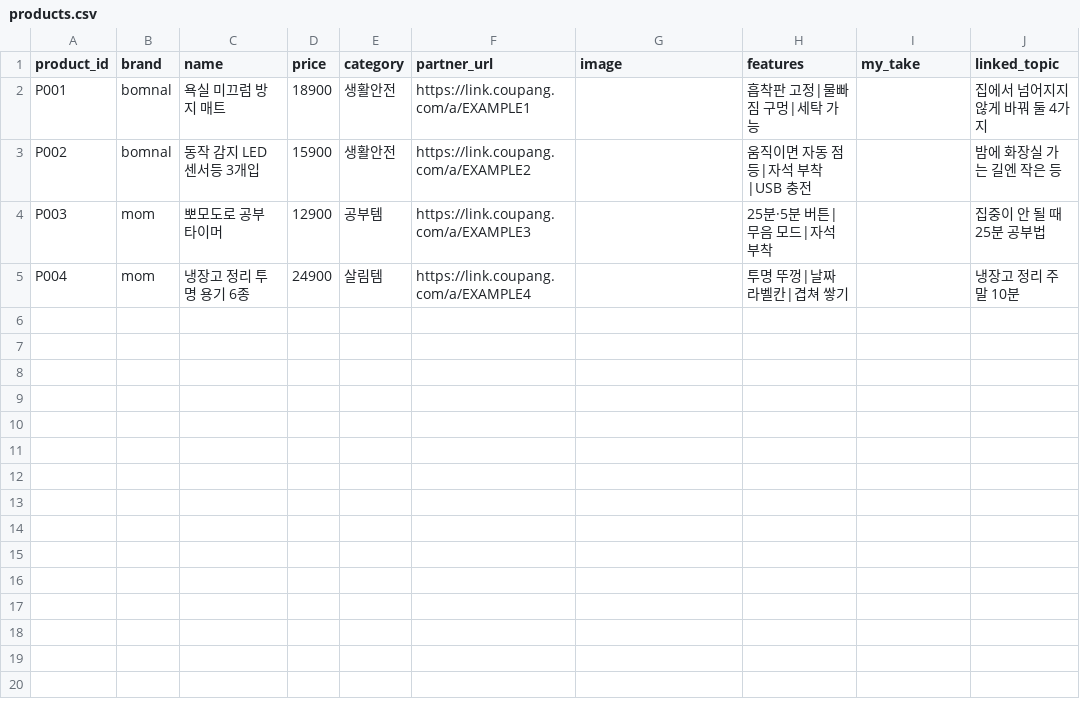
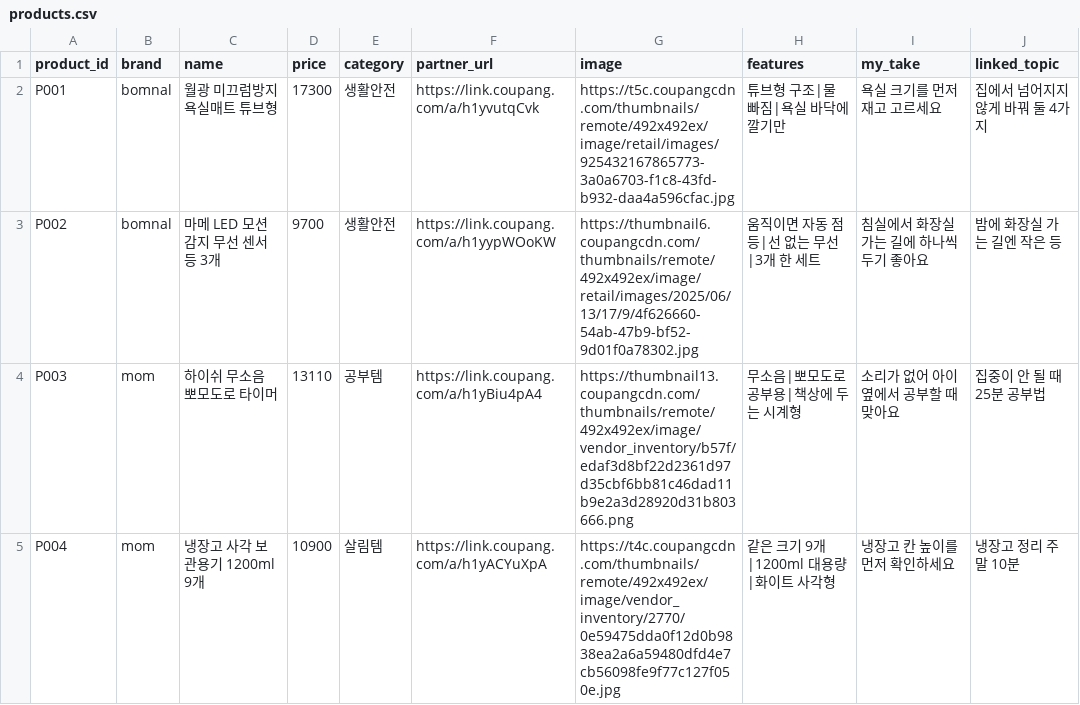
Before and after one commit to jacob-hoo/choko-songe-media, a CSV file: tools/coupang/products.csv, drawn as a sheet; only a part is shown; the diff names each change by its address in the sheet, - before the commit and + after, or states it on an @@ line.

```diff
--- a/tools/coupang/products.csv
+++ b/tools/coupang/products.csv
-C2 (name): 욕실 미끄럼 방지 매트
+C2 (name): 월광 미끄럼방지 욕실매트 튜브형
-D2 (price): 18900
+D2 (price): 17300
-F2 (partner_url): https://link.coupang.com/a/EXAMPLE1
+F2 (partner_url): https://link.coupang.com/a/h1yvutqCvk
-G2 (image): (empty)
+G2 (image): https://t5c.coupangcdn.com/thumbnails/remote/492x492ex/image/retail/images/925432167865773-3a0a6703-f1c8-43fd-b932-daa4a596cfac.jpg
-H2 (features): 흡착판 고정|물빠짐 구멍|세탁 가능
+H2 (features): 튜브형 구조|물 빠짐|욕실 바닥에 깔기만
-I2 (my_take): (empty)
+I2 (my_take): 욕실 크기를 먼저 재고 고르세요
-C3 (name): 동작 감지 LED 센서등 3개입
+C3 (name): 마메 LED 모션 감지 무선 센서등 3개
-D3 (price): 15900
+D3 (price): 9700
-F3 (partner_url): https://link.coupang.com/a/EXAMPLE2
+F3 (partner_url): https://link.coupang.com/a/h1yypWOoKW
-G3 (image): (empty)
+G3 (image): https://thumbnail6.coupangcdn.com/thumbnails/remote/492x492ex/image/retail/images/2025/06/13/17/9/4f626660-54ab-47b9-bf52-9d01f0a78302.jpg
-H3 (features): 움직이면 자동 점등|자석 부착|USB 충전
+H3 (features): 움직이면 자동 점등|선 없는 무선|3개 한 세트
-I3 (my_take): (empty)
+I3 (my_take): 침실에서 화장실 가는 길에 하나씩 두기 좋아요
-C4 (name): 뽀모도로 공부 타이머
+C4 (name): 하이쉬 무소음 뽀모도로 타이머
-D4 (price): 12900
+D4 (price): 13110
-F4 (partner_url): https://link.coupang.com/a/EXAMPLE3
+F4 (partner_url): https://link.coupang.com/a/h1yBiu4pA4
-G4 (image): (empty)
+G4 (image): https://thumbnail13.coupangcdn.com/thumbnails/remote/492x492ex/image/vendor_inventory/b57f/edaf3d8bf22d2361d97d35cbf6bb81c46dad11b9e2a3d28920d31b803666.png
-H4 (features): 25분·5분 버튼|무음 모드|자석 부착
+H4 (features): 무소음|뽀모도로 공부용|책상에 두는 시계형
-I4 (my_take): (empty)
+I4 (my_take): 소리가 없어 아이 옆에서 공부할 때 맞아요
-C5 (name): 냉장고 정리 투명 용기 6종
+C5 (name): 냉장고 사각 보관용기 1200ml 9개
-D5 (price): 24900
+D5 (price): 10900
-F5 (partner_url): https://link.coupang.com/a/EXAMPLE4
+F5 (partner_url): https://link.coupang.com/a/h1yACYuXpA
-G5 (image): (empty)
+G5 (image): https://t4c.coupangcdn.com/thumbnails/remote/492x492ex/image/vendor_inventory/2770/0e59475dda0f12d0b9838ea2a6a59480dfd4e7cb56098fe9f77c127f050e.jpg
-H5 (features): 투명 뚜껑|날짜 라벨칸|겹쳐 쌓기
+H5 (features): 같은 크기 9개|1200ml 대용량|화이트 사각형
-I5 (my_take): (empty)
+I5 (my_take): 냉장고 칸 높이를 먼저 확인하세요
```
Also changed, not shown: 2 other files.
